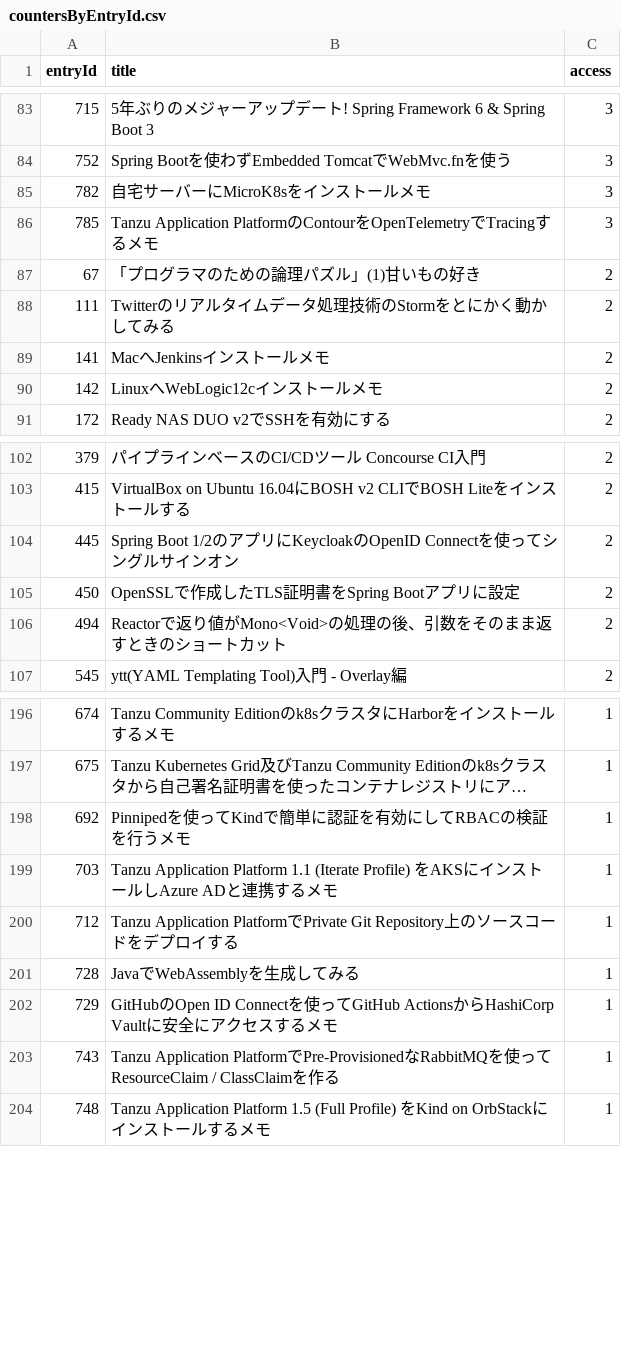
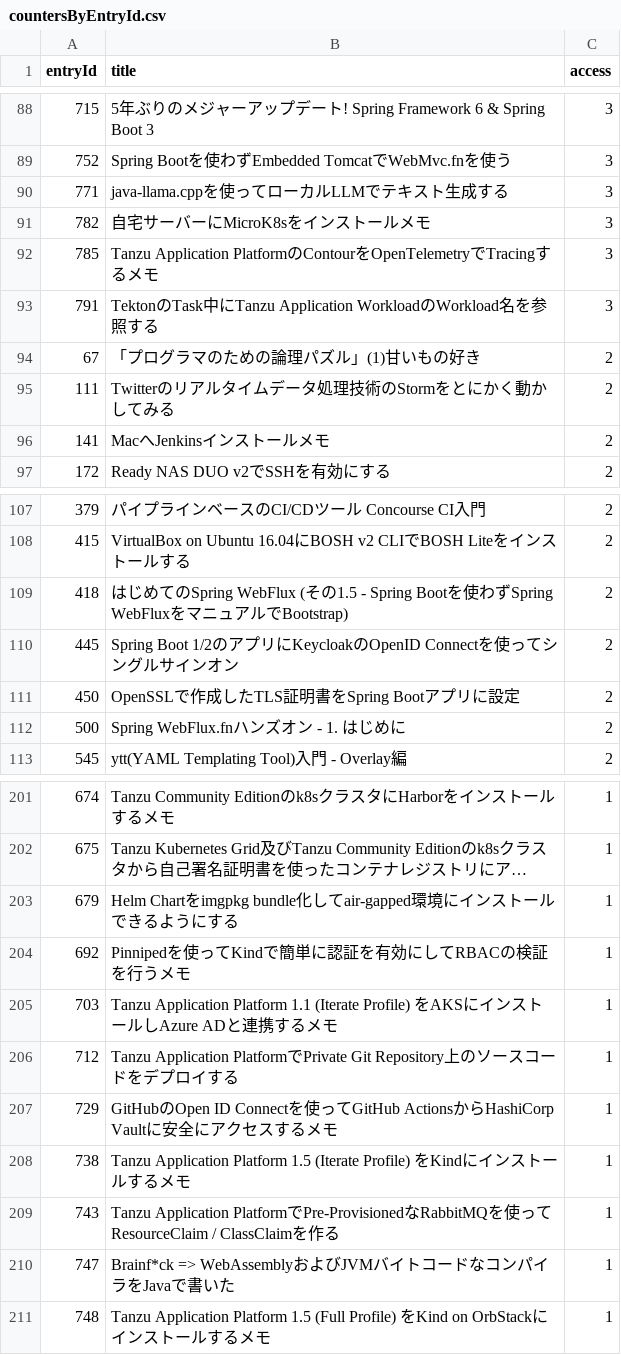
Before and after one commit to categolj/access-report, a CSV file: 2024-09-02_2024-09-08/countersByEntryId.csv, drawn as a sheet; only a part is shown, gaps mark what is left out; long unchanged cells end in …; removed rows and columns are numbered as before the commit, all else as after; the diff covers the shown part only; the diff names each change by its address in the sheet, - before the commit and + after, or states it on an @@ line.

```diff
--- a/2024-09-02_2024-09-08/countersByEntryId.csv
+++ b/2024-09-02_2024-09-08/countersByEntryId.csv
+row 90: 771 | java-llama.cppを使ってローカルLLMでテキスト生成する | 3
+row 93: 791 | TektonのTask中にTanzu Application WorkloadのWorkload名を参照する | 3
-row 90: 142 | LinuxへWebLogic12cインストールメモ | 2
+row 109: 418 | はじめてのSpring WebFlux (その1.5 - Spring Bootを使わずSpring WebFluxをマニュアルでBootstrap) | 2
-row 106: 494 | Reactorで返り値がMono<Void>の処理の後、引数をそのまま返すときのショートカット | 2
+row 112: 500 | Spring WebFlux.fnハンズオン - 1. はじめに | 2
+row 203: 679 | Helm Chartをimgpkg bundle化してair-gapped環境にインストールできるようにする | 1
-row 201: 728 | JavaでWebAssemblyを生成してみる | 1
+row 208: 738 | Tanzu Application Platform 1.5 (Iterate Profile) をKindにインストールするメモ | 1
+row 210: 747 | Brainf*ck => WebAssemblyおよびJVMバイトコードなコンパイラをJavaで書いた | 1
```
Also changed, not shown: 24 added rows, 21 removed rows and 13 edited cells elsewhere in this file.
